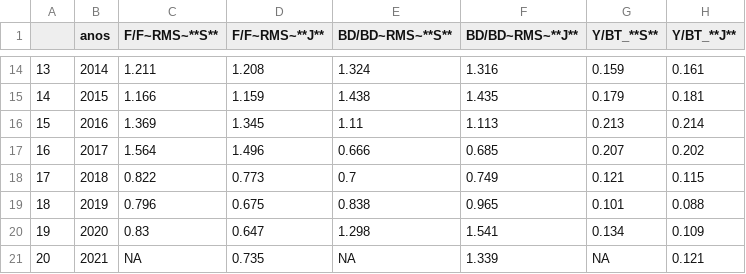
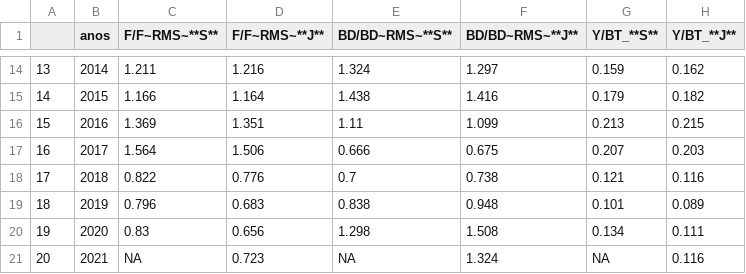
Before and after one commit to mariazuba/SARAULAGOS_0621, a CSV file: TablaEstatus.csv, drawn as a sheet; only a part is shown, gaps mark what is left out; the diff covers the shown part only.

```diff
--- a/TablaEstatus.csv
+++ b/TablaEstatus.csv
@@ -14,8 +14,8 @@
-"13",2014,1.211,1.208,1.324,1.316,0.159,0.161
-"14",2015,1.166,1.159,1.438,1.435,0.179,0.181
-"15",2016,1.369,1.345,1.11,1.113,0.213,0.214
-"16",2017,1.564,1.496,0.666,0.685,0.207,0.202
-"17",2018,0.822,0.773,0.7,0.749,0.121,0.115
-"18",2019,0.796,0.675,0.838,0.965,0.101,0.088
-"19",2020,0.83,0.647,1.298,1.541,0.134,0.109
-"20",2021,NA,0.735,NA,1.339,NA,0.121
+"13",2014,1.211,1.216,1.324,1.297,0.159,0.162
+"14",2015,1.166,1.164,1.438,1.416,0.179,0.182
+"15",2016,1.369,1.351,1.11,1.099,0.213,0.215
+"16",2017,1.564,1.506,0.666,0.675,0.207,0.203
+"17",2018,0.822,0.776,0.7,0.738,0.121,0.116
+"18",2019,0.796,0.683,0.838,0.948,0.101,0.089
+"19",2020,0.83,0.656,1.298,1.508,0.134,0.111
+"20",2021,NA,0.723,NA,1.324,NA,0.116
```
Also changed, not shown: 30 edited cells elsewhere in this file, TablaVarpob.csv.
